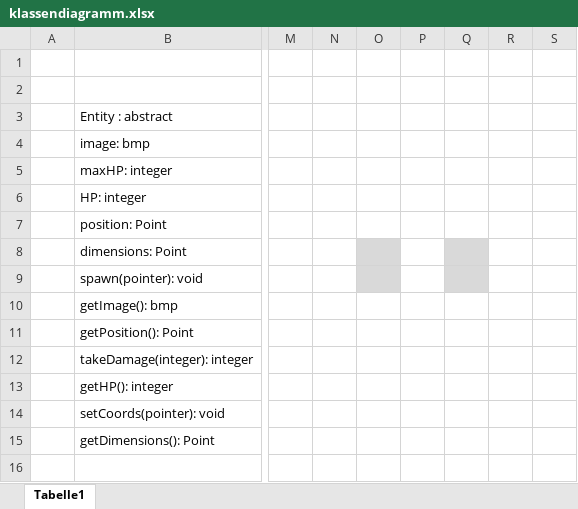
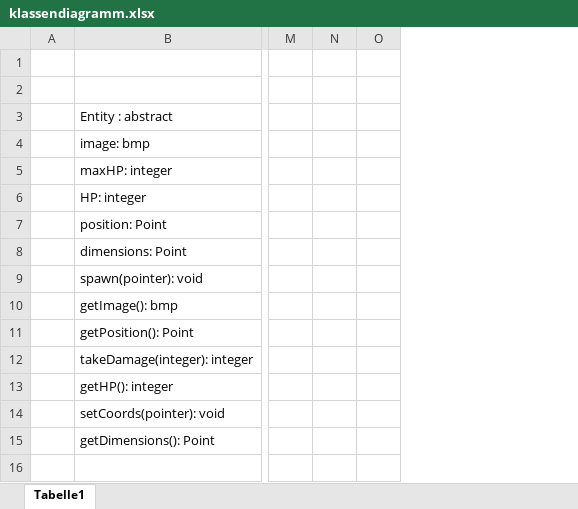
Before and after one commit to Luke420360/NanoNode-Nexus, an Excel workbook: Planung/klassendiagramm.xlsx, sheet Tabelle1, drawn as a sheet; only a part is shown, gaps mark what is left out; values as stored, in another font and other column widths than the file's, no borders; charts and pictures not drawn; the diff names each change by its address in the sheet, - before the commit and + after, or states it on an @@ line.

```diff
--- a/Planung/klassendiagramm.xlsx (sheet Tabelle1)
+++ b/Planung/klassendiagramm.xlsx (sheet Tabelle1)
-column P, empty
-column Q, empty
-column R, empty
-column S, empty
-O8:O9 fill: #D9D9D9
+O8:O9 fill: none
```
Also changed, not shown: 2 other files.
